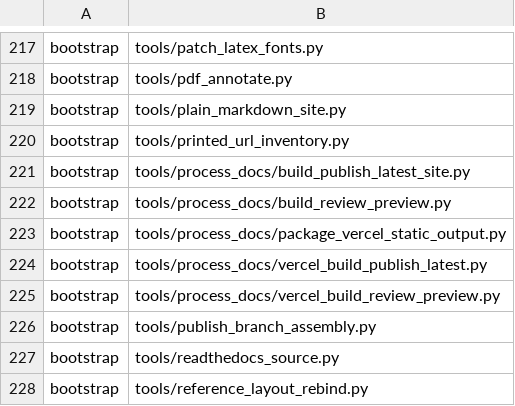
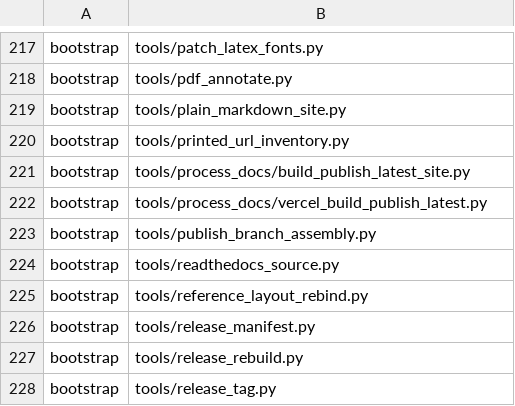
Before and after one commit to Bingboom/auto-manual, a TSV file: data/top_level_module_baseline.tsv, drawn as a sheet; only a part is shown, gaps mark what is left out; the shorter side is filled out with more unchanged rows; the diff names each change by its address in the sheet, - before the commit and + after, or states it on an @@ line.

```diff
--- a/data/top_level_module_baseline.tsv
+++ b/data/top_level_module_baseline.tsv
-row 222: bootstrap | tools/process_docs/build_review_preview.py
-row 223: bootstrap | tools/process_docs/package_vercel_static_output.py
-row 225: bootstrap | tools/process_docs/vercel_build_review_preview.py
```
Also changed, not shown: data/complexity_baseline.tsv, data/facade_patch_baseline.tsv, 40 other files.
